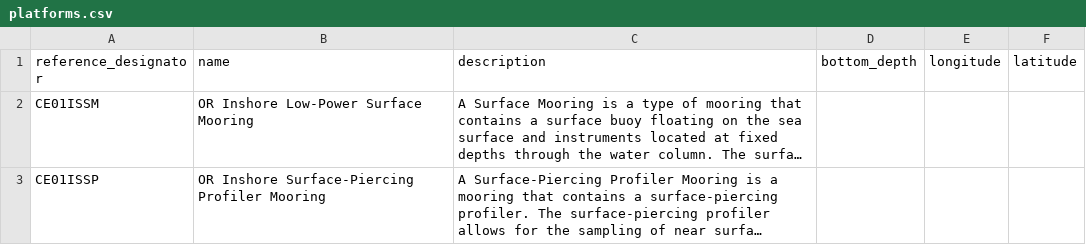
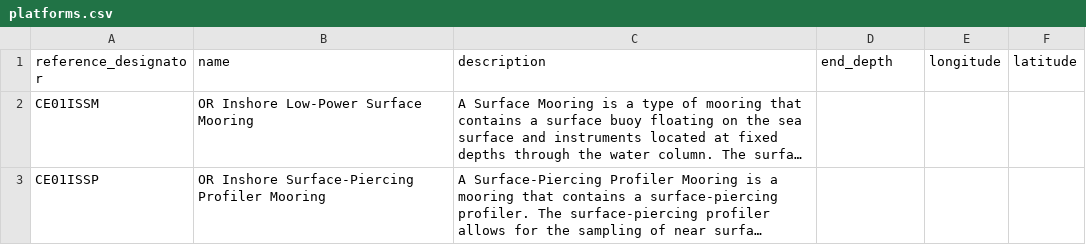
Before and after one commit to seagrinch/data-team-python, a CSV file: platforms.csv, drawn as a sheet; only a part is shown; long unchanged cells end in …; the diff names each change by its address in the sheet, - before the commit and + after, or states it on an @@ line.

Commit message:
Refactored sites, platforms, nodes and instruments into a single designators table

```diff
--- a/platforms.csv
+++ b/platforms.csv
-D1: bottom_depth
+D1: end_depth
```
Also changed, not shown: 13 other files.
